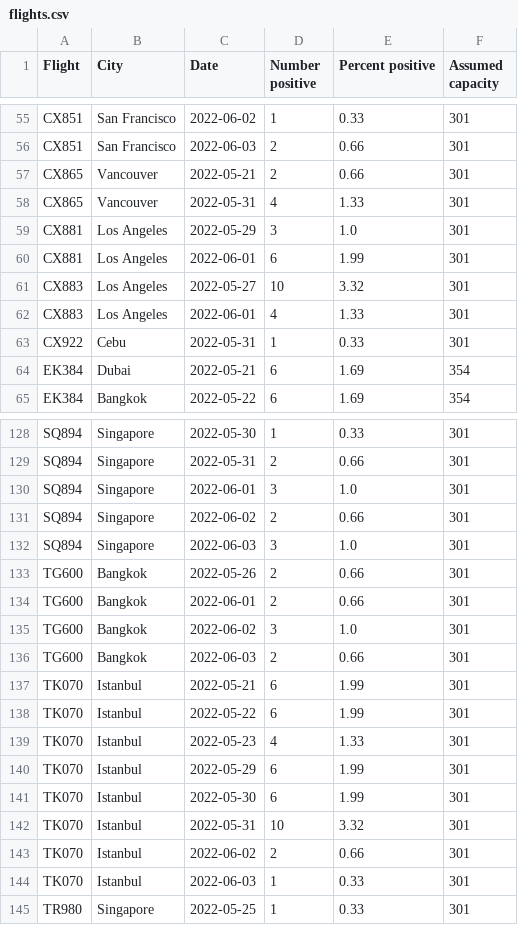
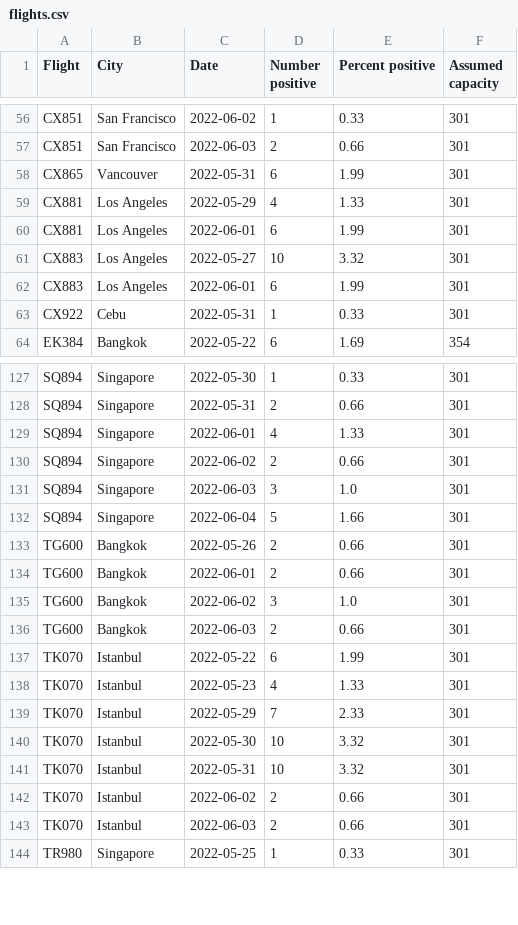
Before and after one commit to adisbladis/hk-flight-data, a CSV file: flights.csv, drawn as a sheet; only a part is shown, gaps mark what is left out; the diff covers the shown part only.

```diff
--- a/flights.csv
+++ b/flights.csv
@@ -56,10 +57,8 @@ CX851,San Francisco,2022-06-02,1,0.33,301
 CX851,San Francisco,2022-06-03,2,0.66,301
-CX865,Vancouver,2022-05-21,2,0.66,301
-CX865,Vancouver,2022-05-31,4,1.33,301
-CX881,Los Angeles,2022-05-29,3,1.0,301
+CX865,Vancouver,2022-05-31,6,1.99,301
+CX881,Los Angeles,2022-05-29,4,1.33,301
 CX881,Los Angeles,2022-06-01,6,1.99,301
 CX883,Los Angeles,2022-05-27,10,3.32,301
-CX883,Los Angeles,2022-06-01,4,1.33,301
+CX883,Los Angeles,2022-06-01,6,1.99,301
 CX922,Cebu,2022-05-31,1,0.33,301
-EK384,Dubai,2022-05-21,6,1.69,354
 EK384,Bangkok,2022-05-22,6,1.69,354
@@ -129,5 +128,6 @@ SQ894,Singapore,2022-05-30,1,0.33,301
 SQ894,Singapore,2022-05-31,2,0.66,301
-SQ894,Singapore,2022-06-01,3,1.0,301
+SQ894,Singapore,2022-06-01,4,1.33,301
 SQ894,Singapore,2022-06-02,2,0.66,301
 SQ894,Singapore,2022-06-03,3,1.0,301
+SQ894,Singapore,2022-06-04,5,1.66,301
 TG600,Bangkok,2022-05-26,2,0.66,301
@@ -136,10 +136,9 @@ TG600,Bangkok,2022-06-02,3,1.0,301
 TG600,Bangkok,2022-06-03,2,0.66,301
-TK070,Istanbul,2022-05-21,6,1.99,301
 TK070,Istanbul,2022-05-22,6,1.99,301
 TK070,Istanbul,2022-05-23,4,1.33,301
-TK070,Istanbul,2022-05-29,6,1.99,301
-TK070,Istanbul,2022-05-30,6,1.99,301
+TK070,Istanbul,2022-05-29,7,2.33,301
+TK070,Istanbul,2022-05-30,10,3.32,301
 TK070,Istanbul,2022-05-31,10,3.32,301
 TK070,Istanbul,2022-06-02,2,0.66,301
-TK070,Istanbul,2022-06-03,1,0.33,301
+TK070,Istanbul,2022-06-03,2,0.66,301
 TR980,Singapore,2022-05-25,1,0.33,301
```
Also changed, not shown: 6 added rows, 5 removed rows and 12 edited cells elsewhere in this file, 1 other file.
